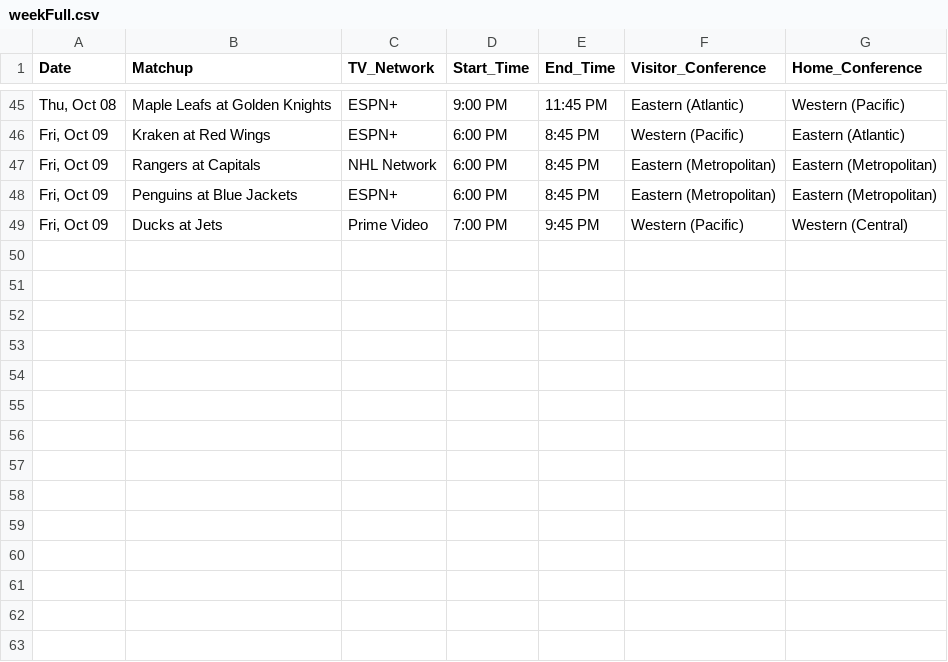
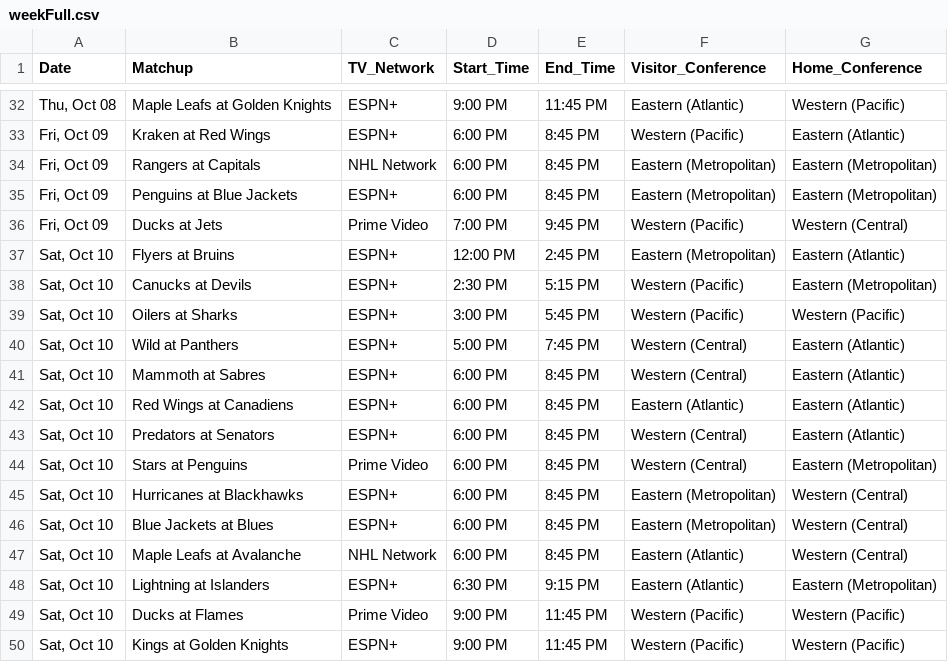
Before and after one commit to matthewkilleen0830/NHL-Hockey-Viewing-Schedule, a CSV file: currentWeek/weekFull.csv, drawn as a sheet; only a part is shown, gaps mark what is left out; the diff covers the shown part only.

Commit message:
Add files via upload

```diff
--- a/currentWeek/weekFull.csv
+++ b/currentWeek/weekFull.csv
@@ -49 +36,15 @@
 "Fri, Oct 09",Ducks at Jets,Prime Video,7:00 PM,9:45 PM,Western (Pacific),Western (Central)
+"Sat, Oct 10",Flyers at Bruins,ESPN+,12:00 PM,2:45 PM,Eastern (Metropolitan),Eastern (Atlantic)
+"Sat, Oct 10",Canucks at Devils,ESPN+,2:30 PM,5:15 PM,Western (Pacific),Eastern (Metropolitan)
+"Sat, Oct 10",Oilers at Sharks,ESPN+,3:00 PM,5:45 PM,Western (Pacific),Western (Pacific)
+"Sat, Oct 10",Wild at Panthers,ESPN+,5:00 PM,7:45 PM,Western (Central),Eastern (Atlantic)
+"Sat, Oct 10",Mammoth at Sabres,ESPN+,6:00 PM,8:45 PM,Western (Central),Eastern (Atlantic)
+"Sat, Oct 10",Red Wings at Canadiens,ESPN+,6:00 PM,8:45 PM,Eastern (Atlantic),Eastern (Atlantic)
+"Sat, Oct 10",Predators at Senators,ESPN+,6:00 PM,8:45 PM,Western (Central),Eastern (Atlantic)
+"Sat, Oct 10",Stars at Penguins,Prime Video,6:00 PM,8:45 PM,Western (Central),Eastern (Metropolitan)
+"Sat, Oct 10",Hurricanes at Blackhawks,ESPN+,6:00 PM,8:45 PM,Eastern (Metropolitan),Western (Central)
+"Sat, Oct 10",Blue Jackets at Blues,ESPN+,6:00 PM,8:45 PM,Eastern (Metropolitan),Western (Central)
+"Sat, Oct 10",Maple Leafs at Avalanche,NHL Network,6:00 PM,8:45 PM,Eastern (Atlantic),Western (Central)
+"Sat, Oct 10",Lightning at Islanders,ESPN+,6:30 PM,9:15 PM,Eastern (Atlantic),Eastern (Metropolitan)
+"Sat, Oct 10",Ducks at Flames,Prime Video,9:00 PM,11:45 PM,Western (Pacific),Western (Pacific)
+"Sat, Oct 10",Kings at Golden Knights,ESPN+,9:00 PM,11:45 PM,Western (Pacific),Western (Pacific)
```
Also changed, not shown: 13 removed rows elsewhere in this file.
